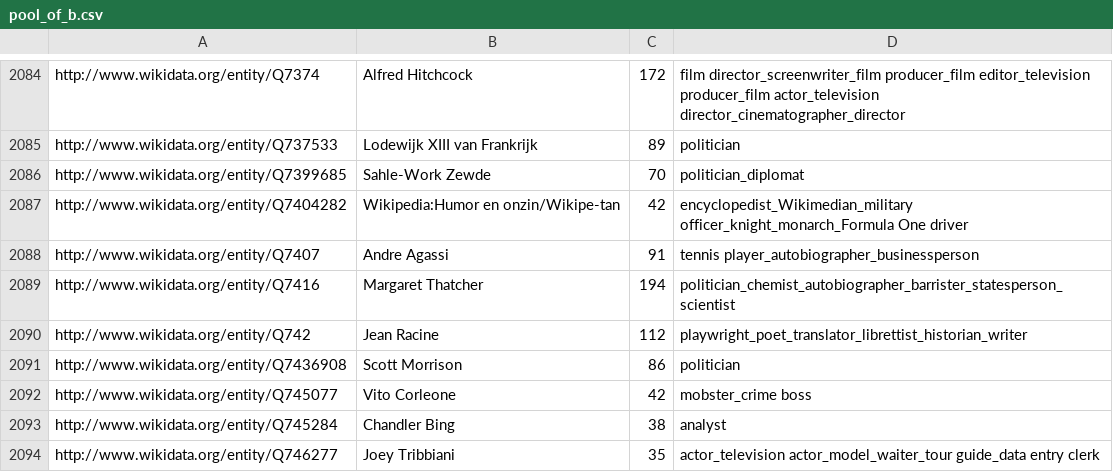
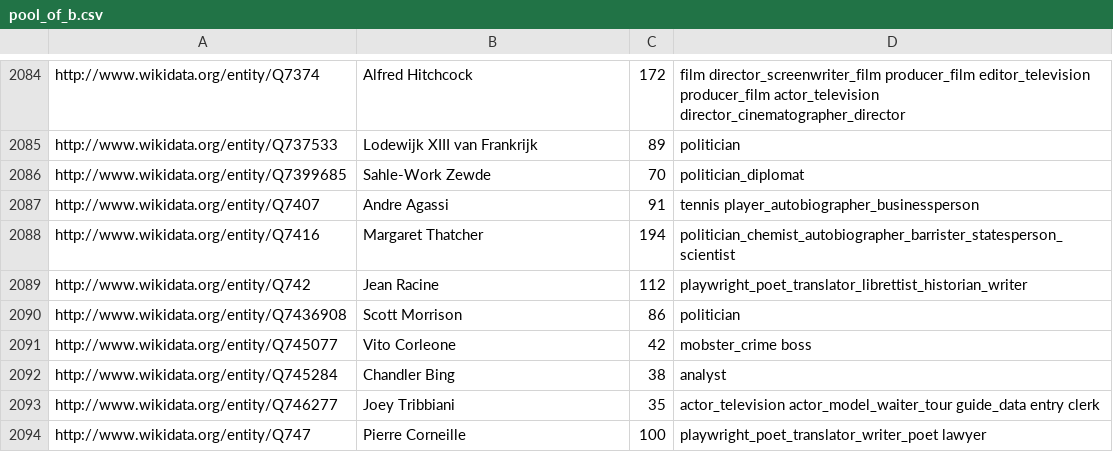
Before and after one commit to MordorISWS23/antonomasia, a CSV file: pool_of_b.csv, drawn as a sheet; only a part is shown, gaps mark what is left out; the shorter side is filled out with more unchanged rows.

```diff
--- a/pool_of_b.csv
+++ b/pool_of_b.csv
@@ -2086,3 +2086,2 @@ http://www.wikidata.org/entity/Q737533,Lodewijk XIII van Frankrijk,89,politician
 http://www.wikidata.org/entity/Q7399685,Sahle-Work Zewde,70,politician_diplomat
-http://www.wikidata.org/entity/Q7404282,Wikipedia:Humor en onzin/Wikipe-tan,42,encyclopedist_Wikimedian_military officer_knight_monarch_Formula One driver
 http://www.wikidata.org/entity/Q7407,Andre Agassi,91,tennis player_autobiographer_businessperson
```
Also changed, not shown: 4 other files.
